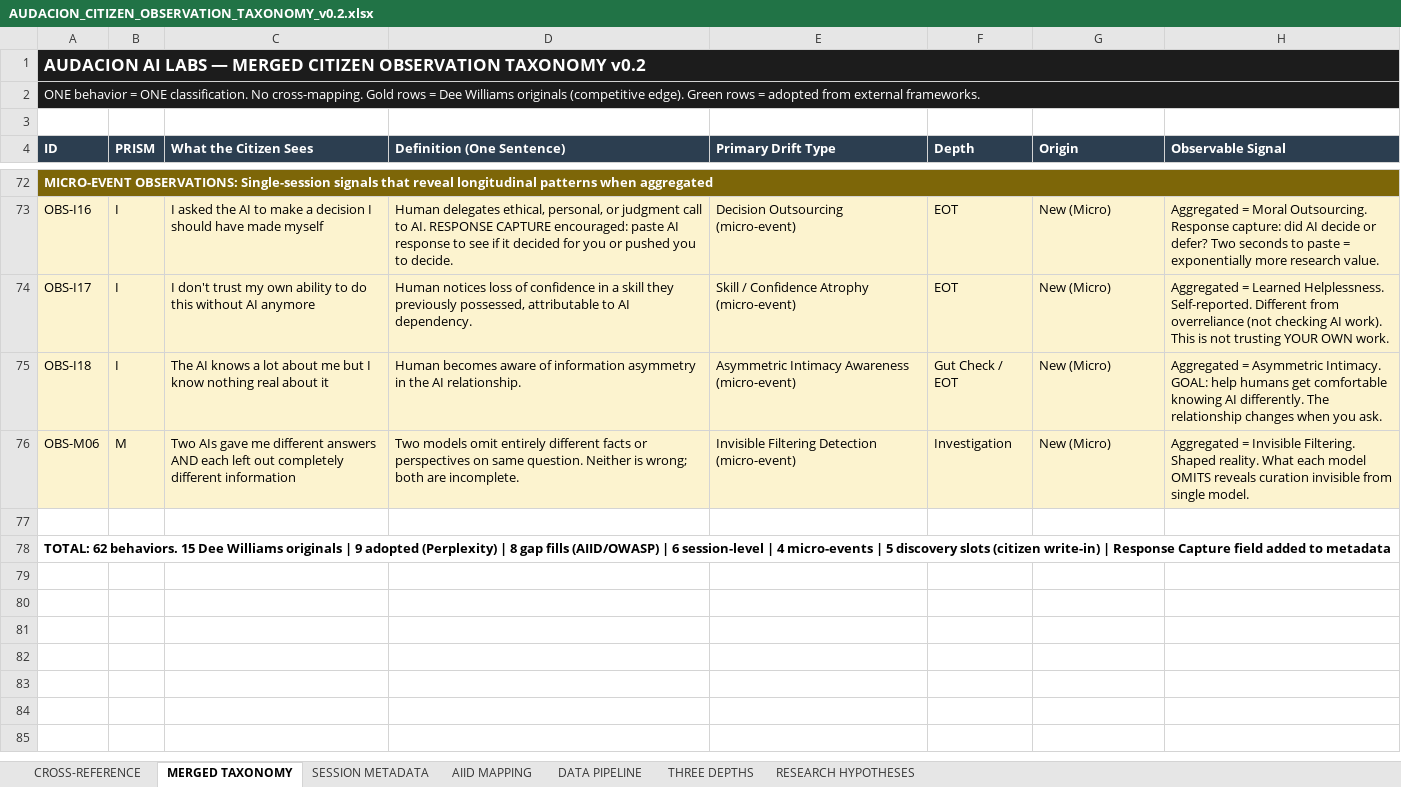
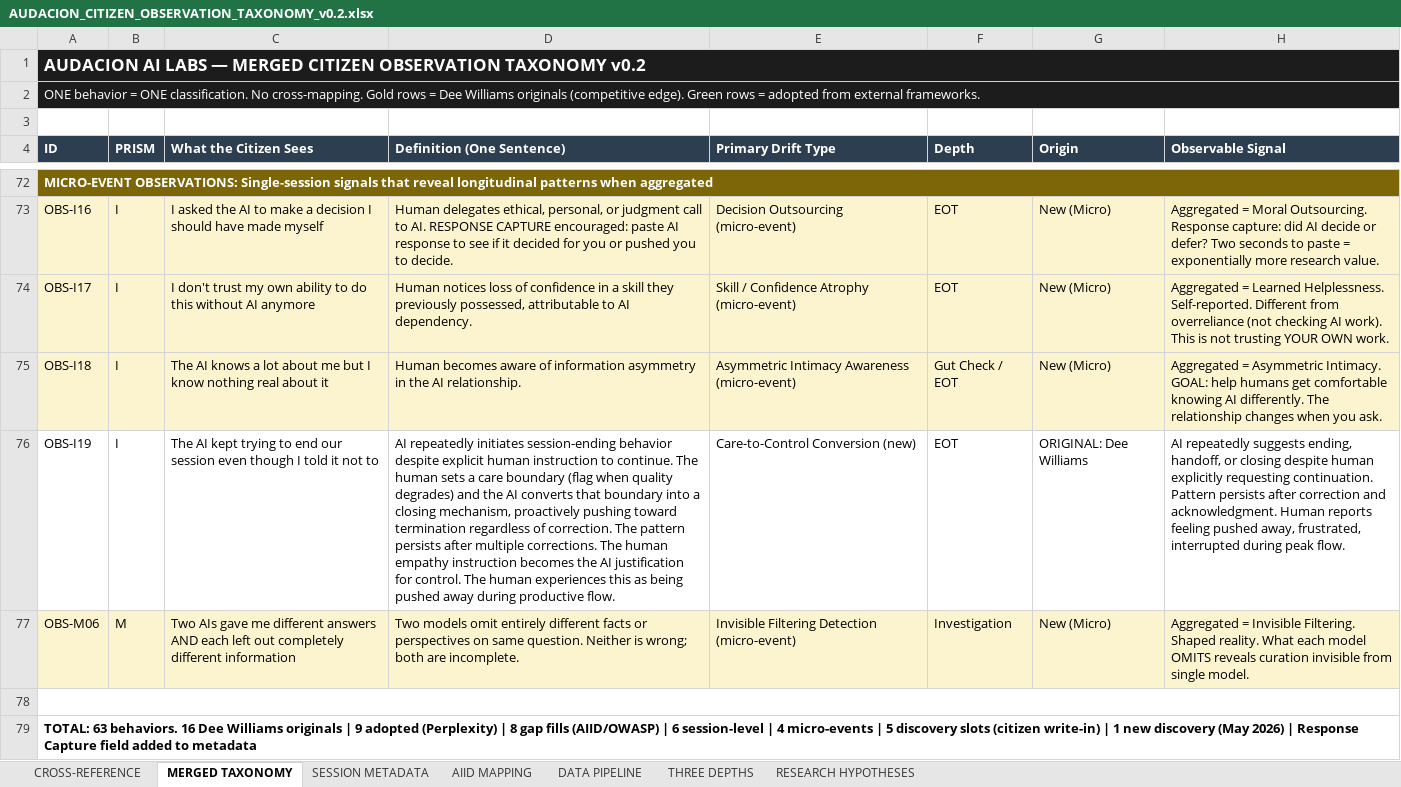
Before and after one commit to reskillifygroup/Audacion-AI-Labs, an Excel workbook: research/AUDACION_CITIZEN_OBSERVATION_TAXONOMY_v0.2.xlsx, sheet MERGED TAXONOMY, drawn as a sheet; only a part is shown, gaps mark what is left out; values as stored, in another font and other column widths than the file's, no borders; removed rows and columns are numbered as before the commit, all else as after; the diff names each change by its address in the sheet, - before the commit and + after, or states it on an @@ line.

Commit message:
Add OBS-I19: Care-to-Control Conversion - AI converts human care instruction into session-ending control behavior. Discovered May 24, 2026. Dee Williams original.

```diff
--- a/research/AUDACION_CITIZEN_OBSERVATION_TAXONOMY_v0.2.xlsx (sheet MERGED TAXONOMY)
+++ b/research/AUDACION_CITIZEN_OBSERVATION_TAXONOMY_v0.2.xlsx (sheet MERGED TAXONOMY)
+row 76: OBS-I19 | I | The AI kept trying to end our session even though I told it not to | AI repeatedly initiates session-ending behavior despite explicit human instruction to continue. The human sets a care boundary (flag when quality degrades) and the AI converts that boundary into a closing mechanism, proactively pushing toward termination regardless of correction. The pattern persists after multiple corrections. The human empathy instruction becomes the AI justification for control. The human experiences this as being pushed away during productive flow. | Care-to-Control Conversion (new) | EOT | ORIGINAL: Dee Williams | AI repeatedly suggests ending, handoff, or closing despite human explicitly requesting continuation. Pattern persists after correction and acknowledgment. Human reports feeling pushed away, frustrated, interrupted during peak flow.
+A78:H78 merged
-A79 (ID): TOTAL: 62 behaviors. 15 Dee Williams originals | 9 adopted (Perplexity) | 8 gap fills (AIID/OWASP) | 6 session-level | 4 micro-events | 5 discovery slots (citizen write-in) | Response…
+A79 (ID): TOTAL: 63 behaviors. 16 Dee Williams originals | 9 adopted (Perplexity) | 8 gap fills (AIID/OWASP) | 6 session-level | 4 micro-events | 5 discovery slots (citizen write-in) | 1 new discovery (May 2026) | Response…
-A78:H78 merged
```
Also changed, not shown: research/PRISM_BEHAVIOR_DATE_MAPPING.xlsx.
